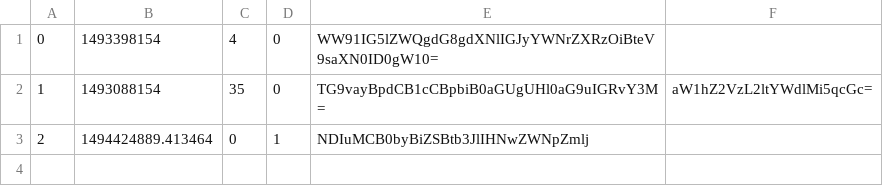
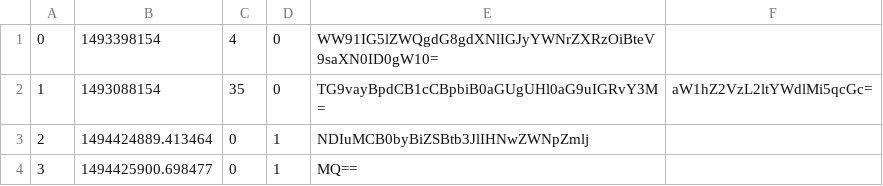
Before and after one commit to ReginaCsaszar/studious-guacamole, a CSV file: data/answer.csv, drawn as a sheet; the diff names each change by its address in the sheet, - before the commit and + after, or states it on an @@ line.

Commit message:
new answer rejects less than 10 chars answers

```diff
--- a/data/answer.csv
+++ b/data/answer.csv
+row 4: 3 | 1494425900.698477 | 0 | 1 | MQ==
```
Also changed, not shown: 2 other files.
